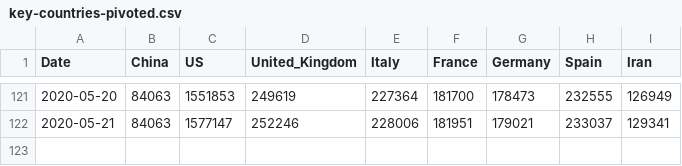
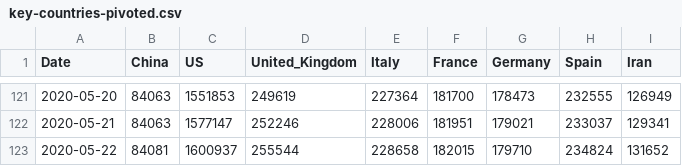
Before and after one commit to nikitasg/covid19-data, a CSV file: data/key-countries-pivoted.csv, drawn as a sheet; only a part is shown, gaps mark what is left out.

```diff
--- a/data/key-countries-pivoted.csv
+++ b/data/key-countries-pivoted.csv
@@ -122 +122,2 @@ Date,China,US,United_Kingdom,Italy,France,Germany,Spain,Iran
 2020-05-21,84063,1577147,252246,228006,181951,179021,233037,129341
+2020-05-22,84081,1600937,255544,228658,182015,179710,234824,131652
```
Also changed, not shown: data/worldwide-aggregated.csv, 3 other files.
